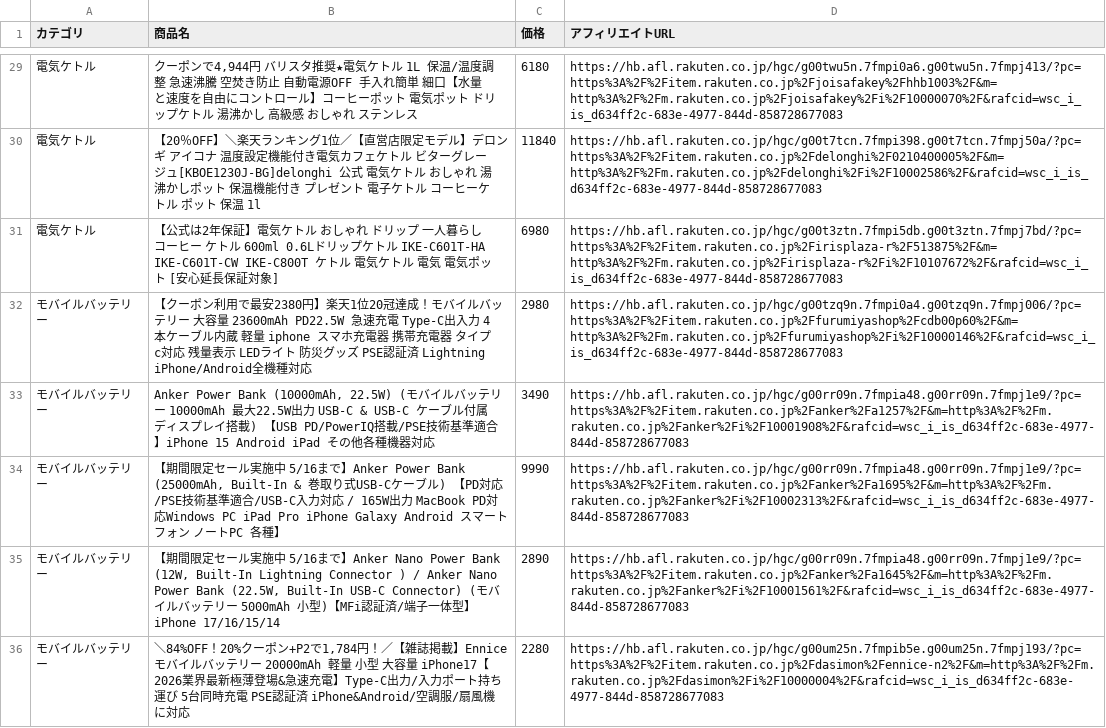
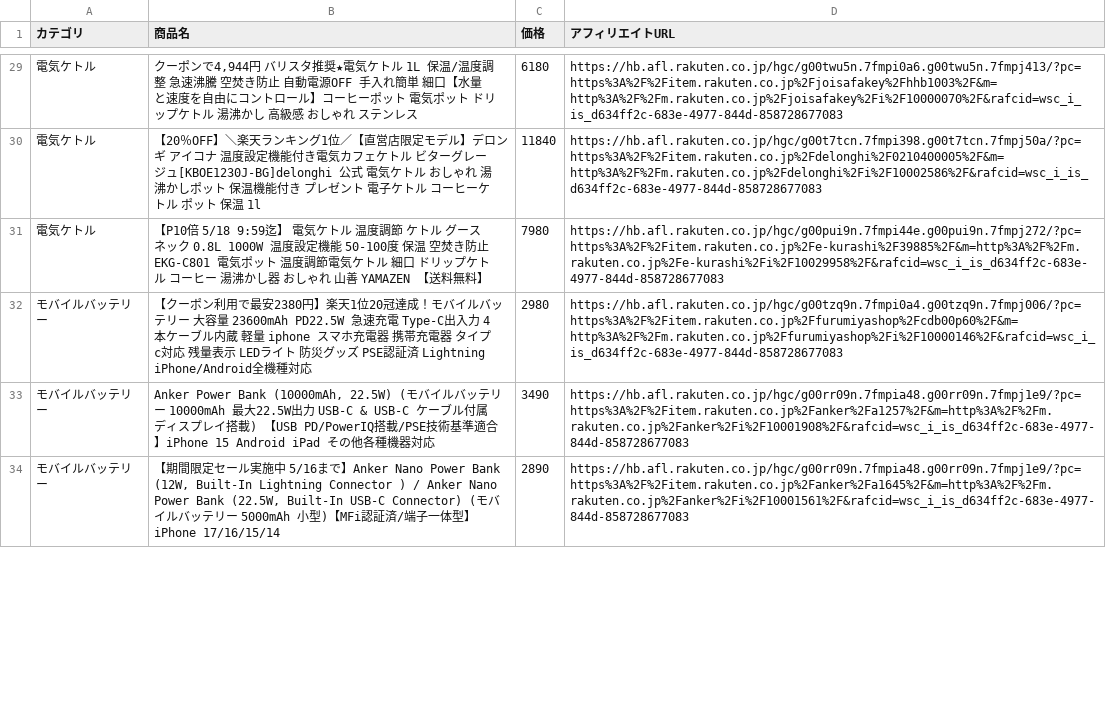
Before and after one commit to nrh44702-cell/rakuten-scraper, a CSV file: affiliate_products.csv, drawn as a sheet; only a part is shown, gaps mark what is left out; removed rows and columns are numbered as before the commit, all else as after; the diff covers the shown part only; the diff names each change by its address in the sheet, - before the commit and + after, or states it on an @@ line.

```diff
--- a/affiliate_products.csv
+++ b/affiliate_products.csv
-row 31: 電気ケトル | 【公式は2年保証】電気ケトル おしゃれ ドリップ 一人暮らし コーヒー ケトル 600ml 0.6Lドリップケトル IKE-C601T-HA IKE-C601T-CW IKE-C800T ケトル 電気ケトル 電気 電気ポット [安心延長保証対象] | 6980 | https://hb.afl.rakuten.co.jp/hgc/g00t3ztn.7fmpi5db.g00t3ztn.7fmpj7bd/?pc=https%3A%2F%2Fitem.rakuten.co.jp%2Firisplaza-r%2F513875%2F&m=http%3A%2F%2Fm.rakuten.co.jp%2Firisplaza-r%2Fi%2F10107672%2F&rafcid=wsc_i_is_d634ff2c-683e-4977-844d-858728677083
+row 31: 電気ケトル | 【P10倍 5/18 9:59迄】 電気ケトル 温度調節 ケトル グースネック 0.8L 1000W 温度設定機能 50-100度 保温 空焚き防止 EKG-C801 電気ポット 温度調節電気ケトル 細口 ドリップケトル コーヒー 湯沸かし器 おしゃれ 山善 YAMAZEN 【送料無料】 | 7980 | https://hb.afl.rakuten.co.jp/hgc/g00pui9n.7fmpi44e.g00pui9n.7fmpj272/?pc=https%3A%2F%2Fitem.rakuten.co.jp%2Fe-kurashi%2F39885%2F&m=http%3A%2F%2Fm.rakuten.co.jp%2Fe-kurashi%2Fi%2F10029958%2F&rafcid=wsc_i_is_d634ff2c-683e-4977-844d-858728677083
-row 34: モバイルバッテリー | 【期間限定セール実施中 5/16まで】Anker Power Bank (25000mAh, Built-In & 巻取り式USB-Cケーブル) 【PD対応/PSE技術基準適合/USB-C入力対応 / 165W出力 MacBook PD対応Windows PC iPad Pro iPhone Galaxy Android スマートフォン ノートPC 各種】 | 9990 | https://hb.afl.rakuten.co.jp/hgc/g00rr09n.7fmpia48.g00rr09n.7fmpj1e9/?pc=https%3A%2F%2Fitem.rakuten.co.jp%2Fanker%2Fa1695%2F&m=http%3A%2F%2Fm.rakuten.co.jp%2Fanker%2Fi%2F10002313%2F&rafcid=wsc_i_is_d634ff2c-683e-4977-844d-858728677083
-row 36: モバイルバッテリー | ＼84%OFF！20%クーポン+P2で1,784円！／【雑誌掲載】Ennice モバイルバッテリー 20000mAh 軽量 小型 大容量 iPhone17【2026業界最新極薄登場&急速充電】Type-C出力/入力ポート持ち運び 5台同時充電 PSE認証済 iPhone&Android/空調服/扇風機に対応 | 2280 | https://hb.afl.rakuten.co.jp/hgc/g00um25n.7fmpib5e.g00um25n.7fmpj193/?pc=https%3A%2F%2Fitem.rakuten.co.jp%2Fdasimon%2Fennice-n2%2F&m=http%3A%2F%2Fm.rakuten.co.jp%2Fdasimon%2Fi%2F10000004%2F&rafcid=wsc_i_is_d634ff2c-683e-4977-844d-858728677083
```
Also changed, not shown: 13 added rows, 6 removed rows and 3 moved rows elsewhere in this file, 1 other file.
